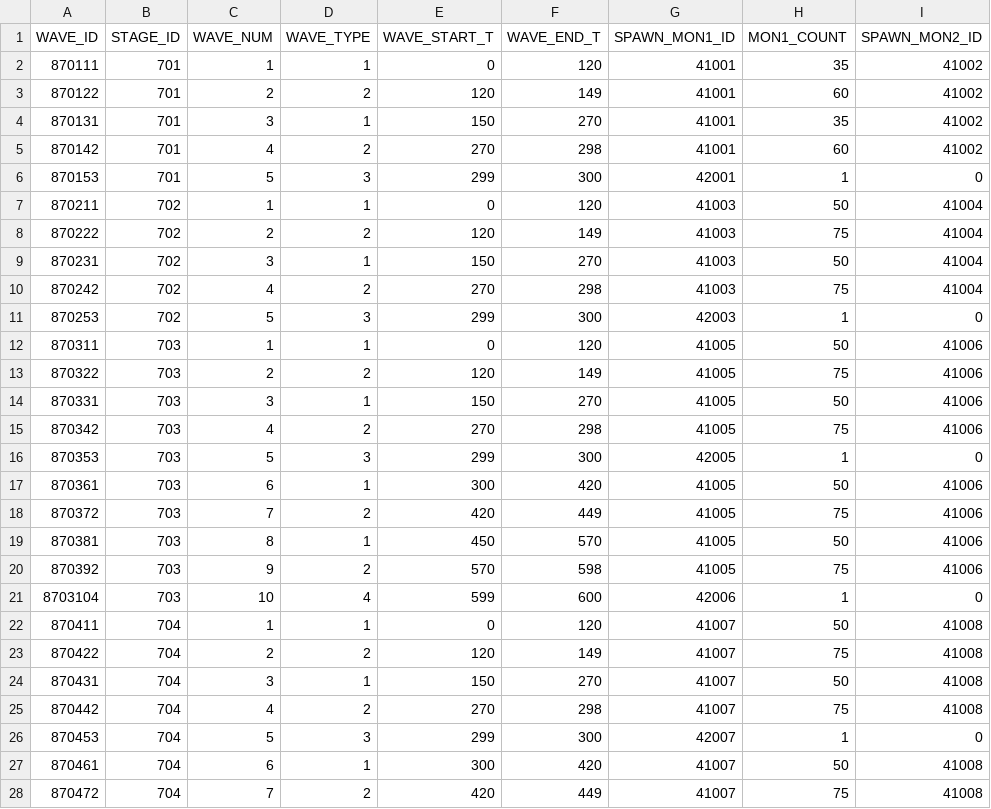
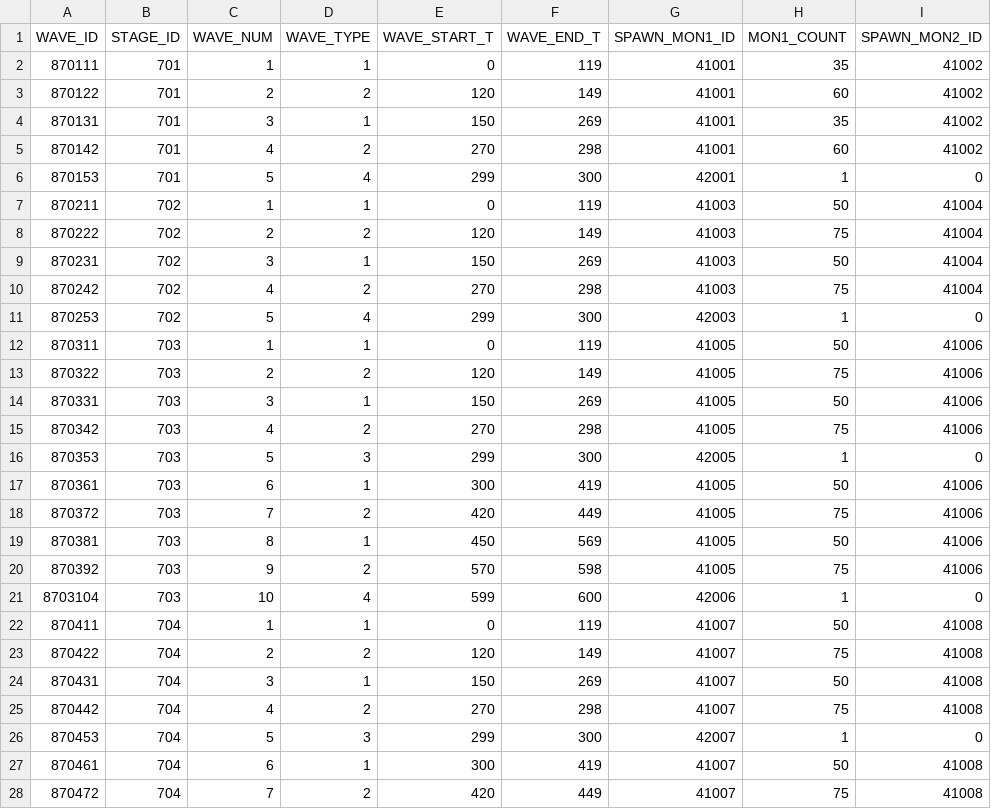
Before and after one commit to hi7524/HireAndHold, a CSV file: Assets/DataTables/WaveTable.csv, drawn as a sheet; only a part is shown; the diff covers the shown part only; the diff names each change by its address in the sheet, - before the commit and + after, or states it on an @@ line.

```diff
--- a/Assets/DataTables/WaveTable.csv
+++ b/Assets/DataTables/WaveTable.csv
-F2 (WAVE_END_T): 120
+F2 (WAVE_END_T): 119
-F4 (WAVE_END_T): 270
+F4 (WAVE_END_T): 269
-D6 (WAVE_TYPE): 3
+D6 (WAVE_TYPE): 4
-F7 (WAVE_END_T): 120
+F7 (WAVE_END_T): 119
-F9 (WAVE_END_T): 270
+F9 (WAVE_END_T): 269
-D11 (WAVE_TYPE): 3
+D11 (WAVE_TYPE): 4
-F12 (WAVE_END_T): 120
+F12 (WAVE_END_T): 119
-F14 (WAVE_END_T): 270
+F14 (WAVE_END_T): 269
-F17 (WAVE_END_T): 420
+F17 (WAVE_END_T): 419
-F19 (WAVE_END_T): 570
+F19 (WAVE_END_T): 569
-F22 (WAVE_END_T): 120
+F22 (WAVE_END_T): 119
-F24 (WAVE_END_T): 270
+F24 (WAVE_END_T): 269
-F27 (WAVE_END_T): 420
+F27 (WAVE_END_T): 419
```
Also changed, not shown: 21 edited cells elsewhere in this file, Assets/DataTables/QuestTable.csv, 35 other files.
